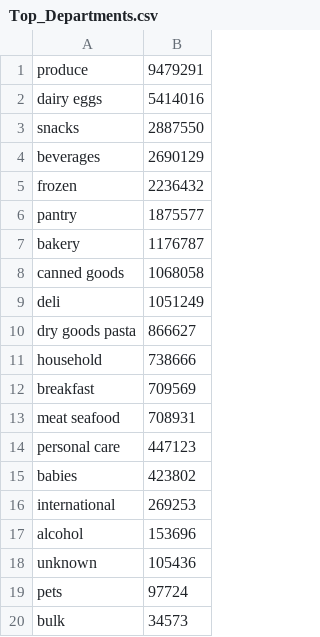
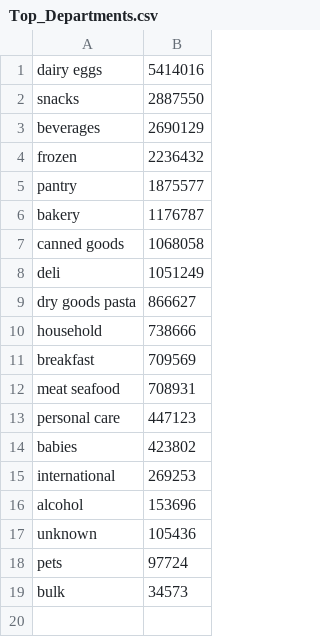
Before and after one commit to OxHazem/Big_data_project, a CSV file: data/summary/Top_Departments.csv, drawn as a sheet.

```diff
--- a/data/summary/Top_Departments.csv
+++ b/data/summary/Top_Departments.csv
@@ -1,2 +1 @@
-produce,9479291
 dairy eggs,5414016
```
Also changed, not shown: data/summary/Reorder_Ratio_Aisle.csv, data/summary/Reorder_Ratio_Dept.csv, 10 other files.
